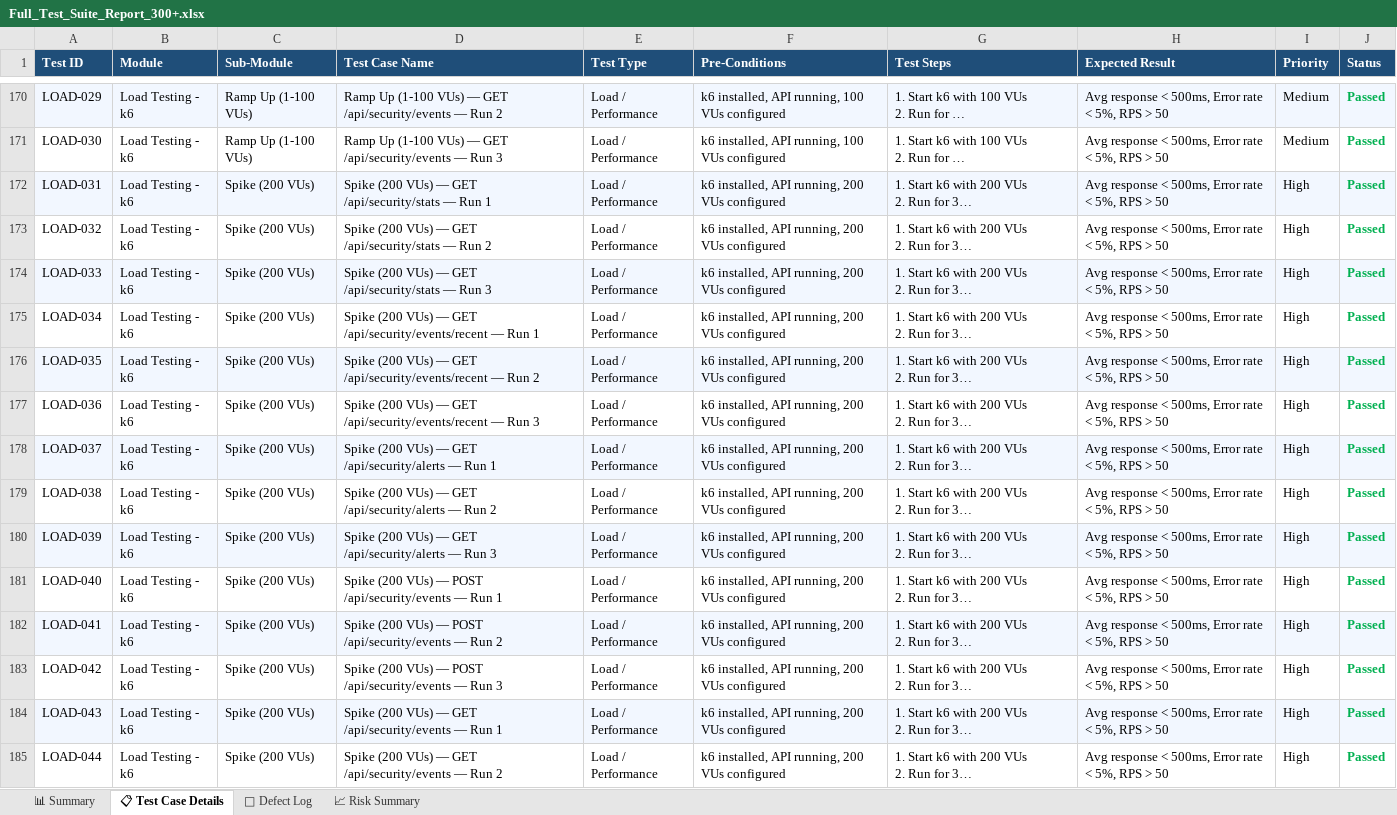
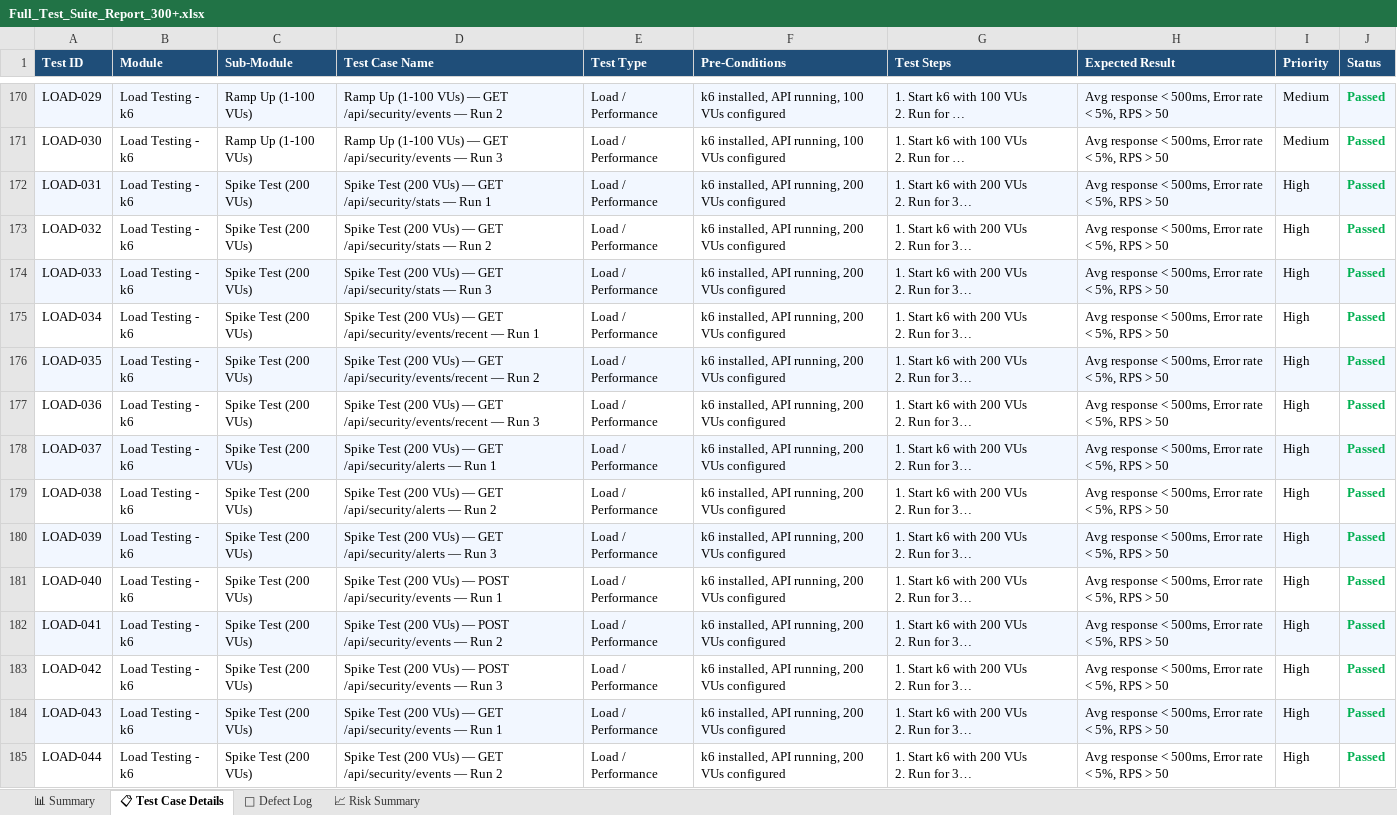
Before and after one commit to enugalamanisha2388sse-cmd/medicate4, an Excel workbook: load-tests/Full_Test_Suite_Report_300+.xlsx, sheet 📋 Test Case Details, drawn as a sheet; only a part is shown, gaps mark what is left out; long unchanged cells end in …; values as stored, in another font and other column widths than the file's, no borders; the diff covers the shown part only; the diff names each change by its address in the sheet, - before the commit and + after, or states it on an @@ line.

Commit message:
Update Full_Test_Suite_Report with 320 test cases

```diff
--- a/load-tests/Full_Test_Suite_Report_300+.xlsx (sheet 📋 Test Case Details)
+++ b/load-tests/Full_Test_Suite_Report_300+.xlsx (sheet 📋 Test Case Details)
-C172:C185 (Sub-Module): Spike (200 VUs)
+C172:C185 (Sub-Module): Spike Test (200 VUs)
-D172 (Test Case Name): Spike (200 VUs)…
+D172 (Test Case Name): Spike Test (200 VUs)…
-D173 (Test Case Name): Spike (200 VUs)…
+D173 (Test Case Name): Spike Test (200 VUs)…
-D174 (Test Case Name): Spike (200 VUs)…
+D174 (Test Case Name): Spike Test (200 VUs)…
-D175 (Test Case Name): Spike (200 VUs)…
+D175 (Test Case Name): Spike Test (200 VUs)…
-D176 (Test Case Name): Spike (200 VUs)…
+D176 (Test Case Name): Spike Test (200 VUs)…
-D177 (Test Case Name): Spike (200 VUs)…
+D177 (Test Case Name): Spike Test (200 VUs)…
-D178 (Test Case Name): Spike (200 VUs)…
+D178 (Test Case Name): Spike Test (200 VUs)…
-D179 (Test Case Name): Spike (200 VUs)…
+D179 (Test Case Name): Spike Test (200 VUs)…
-D180 (Test Case Name): Spike (200 VUs)…
+D180 (Test Case Name): Spike Test (200 VUs)…
-D181 (Test Case Name): Spike (200 VUs)…
+D181 (Test Case Name): Spike Test (200 VUs)…
-D182 (Test Case Name): Spike (200 VUs)…
+D182 (Test Case Name): Spike Test (200 VUs)…
-D183 (Test Case Name): Spike (200 VUs)…
+D183 (Test Case Name): Spike Test (200 VUs)…
-D184 (Test Case Name): Spike (200 VUs)…
+D184 (Test Case Name): Spike Test (200 VUs)…
-D185 (Test Case Name): Spike (200 VUs)…
+D185 (Test Case Name): Spike Test (200 VUs)…
```
Also changed, not shown: 60 added rows, 42 edited cells and cell formats elsewhere in this sheet, sheet 🐛 Defect Log, sheet 📊 Summary, 1 other file.
